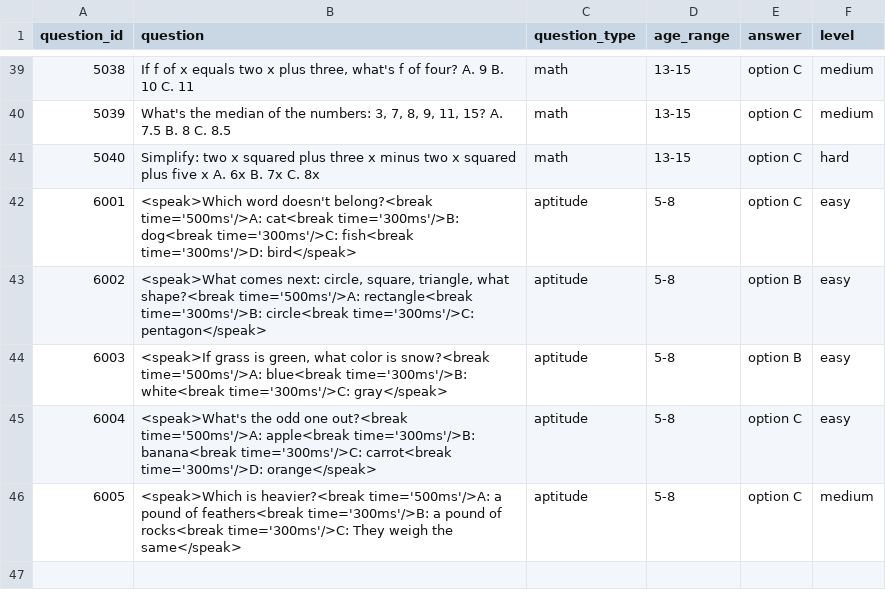
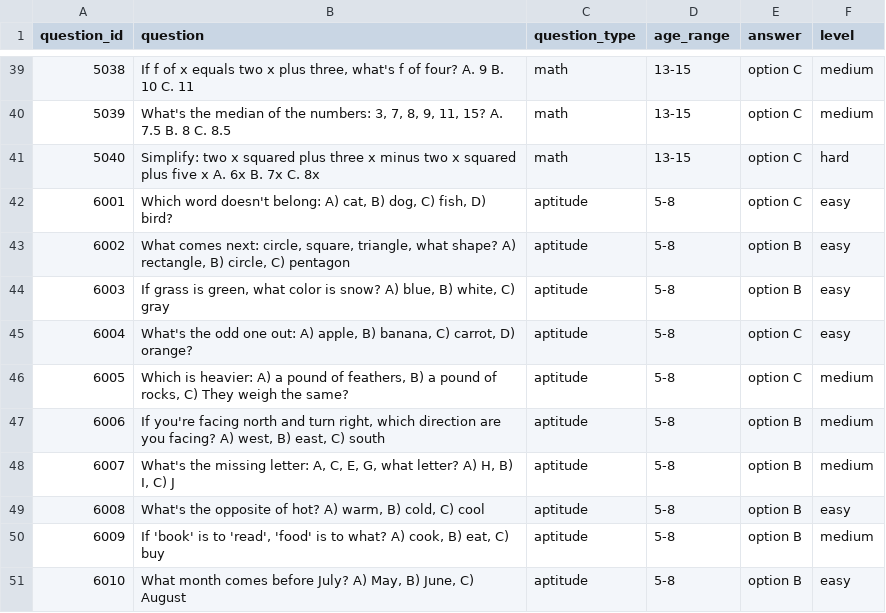
Before and after one commit to siddheshtv/alexa-lm, a CSV file: questions.csv, drawn as a sheet; only a part is shown, gaps mark what is left out.

Commit message:
update apti questions

```diff
--- a/questions.csv
+++ b/questions.csv
@@ -41,6 +41,11 @@ question_id,question,question_type,age_range,answer,level
 5040,"Simplify: two x squared plus three x minus two x squared plus five x A. 6x B. 7x C. 8x",math,13-15,option C,hard
-6001,"<speak>Which word doesn't belong?<break time='500ms'/>A: cat<break time='300ms'/>B: dog<break time='300ms'/>C: fish<break time='300ms'/>D: bird</speak>",aptitude,5-8,option C,easy
-6002,"<speak>What comes next: circle, square, triangle, what shape?<break time='500ms'/>A: rectangle<break time='300ms'/>B: circle<break time='300ms'/>C: pentagon</speak>",aptitude,5-8,option B,easy
-6003,"<speak>If grass is green, what color is snow?<break time='500ms'/>A: blue<break time='300ms'/>B: white<break time='300ms'/>C: gray</speak>",aptitude,5-8,option B,easy
-6004,"<speak>What's the odd one out?<break time='500ms'/>A: apple<break time='300ms'/>B: banana<break time='300ms'/>C: carrot<break time='300ms'/>D: orange</speak>",aptitude,5-8,option C,easy
-6005,"<speak>Which is heavier?<break time='500ms'/>A: a pound of feathers<break time='300ms'/>B: a pound of rocks<break time='300ms'/>C: They weigh the same</speak>",aptitude,5-8,option C,medium
+6001,"Which word doesn't belong: A) cat, B) dog, C) fish, D) bird?",aptitude,5-8,option C,easy
+6002,"What comes next: circle, square, triangle, what shape? A) rectangle, B) circle, C) pentagon",aptitude,5-8,option B,easy
+6003,"If grass is green, what color is snow? A) blue, B) white, C) gray",aptitude,5-8,option B,easy
+6004,"What's the odd one out: A) apple, B) banana, C) carrot, D) orange?",aptitude,5-8,option C,easy
+6005,"Which is heavier: A) a pound of feathers, B) a pound of rocks, C) They weigh the same?",aptitude,5-8,option C,medium
+6006,"If you're facing north and turn right, which direction are you facing? A) west, B) east, C) south",aptitude,5-8,option B,medium
+6007,"What's the missing letter: A, C, E, G, what letter? A) H, B) I, C) J",aptitude,5-8,option B,medium
+6008,"What's the opposite of hot? A) warm, B) cold, C) cool",aptitude,5-8,option B,easy
+6009,"If 'book' is to 'read', 'food' is to what? A) cook, B) eat, C) buy",aptitude,5-8,option B,medium
+6010,"What month comes before July? A) May, B) June, C) August",aptitude,5-8,option B,easy
```
